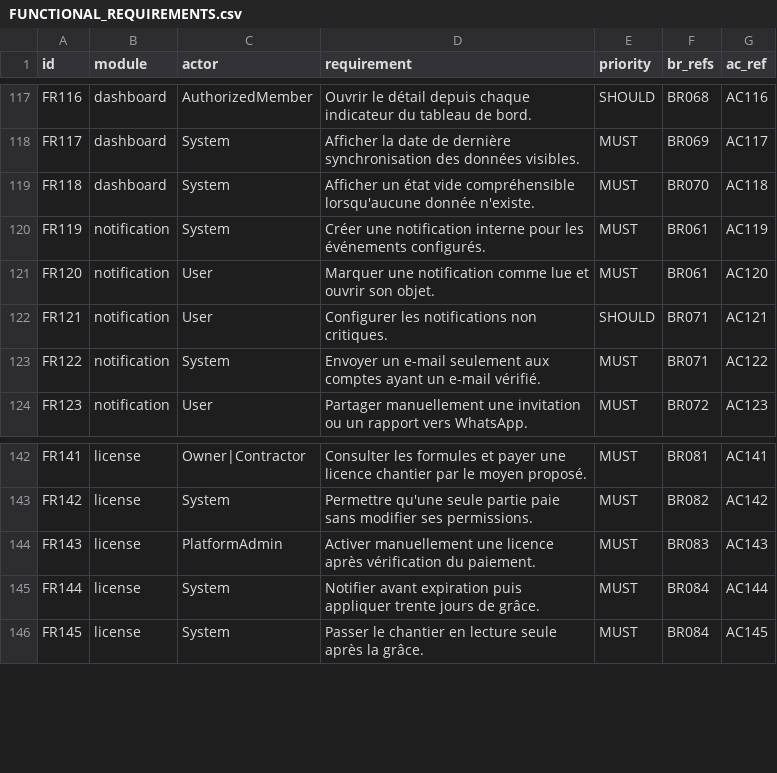
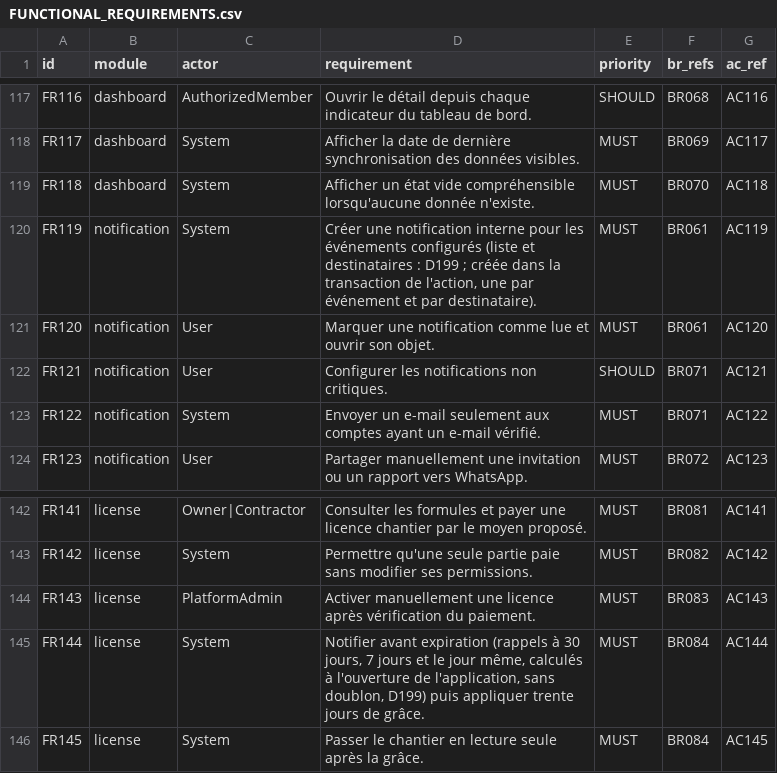
Before and after one commit to oumartata/ChantierLive, a CSV file: FUNCTIONAL_REQUIREMENTS.csv, drawn as a sheet; only a part is shown, gaps mark what is left out.

```diff
--- a/FUNCTIONAL_REQUIREMENTS.csv
+++ b/FUNCTIONAL_REQUIREMENTS.csv
@@ -119,3 +119,3 @@ FR117,dashboard,System,"Afficher la date de dernière synchronisation des donné
 FR118,dashboard,System,"Afficher un état vide compréhensible lorsqu'aucune donnée n'existe.",MUST,BR070,AC118
-FR119,notification,System,"Créer une notification interne pour les événements configurés.",MUST,BR061,AC119
+FR119,notification,System,"Créer une notification interne pour les événements configurés (liste et destinataires : D199 ; créée dans la transaction de l'action, une par événement et par destinataire).",MUST,BR061,AC119
 FR120,notification,User,"Marquer une notification comme lue et ouvrir son objet.",MUST,BR061,AC120
@@ -144,3 +144,3 @@ FR142,license,System,"Permettre qu'une seule partie paie sans modifier ses permi
 FR143,license,PlatformAdmin,"Activer manuellement une licence après vérification du paiement.",MUST,BR083,AC143
-FR144,license,System,"Notifier avant expiration puis appliquer trente jours de grâce.",MUST,BR084,AC144
+FR144,license,System,"Notifier avant expiration (rappels à 30 jours, 7 jours et le jour même, calculés à l'ouverture de l'application, sans doublon, D199) puis appliquer trente jours de grâce.",MUST,BR084,AC144
 FR145,license,System,"Passer le chantier en lecture seule après la grâce.",MUST,BR084,AC145
```
Also changed, not shown: BUSINESS_RULES.csv, MIGRATION_ORDER.csv, 14 other files.
